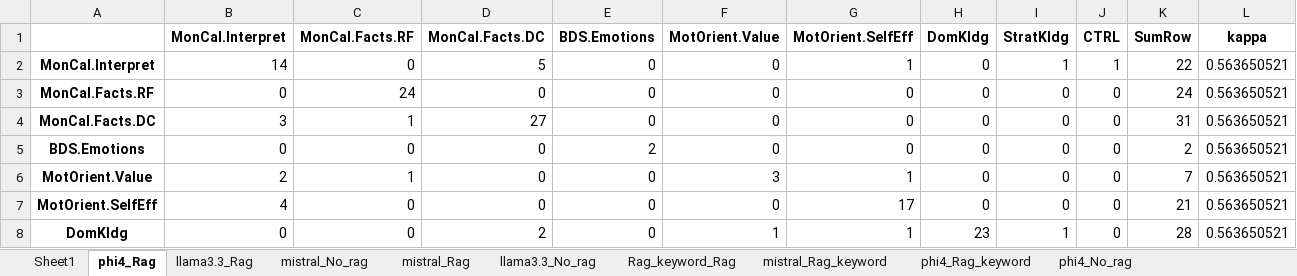
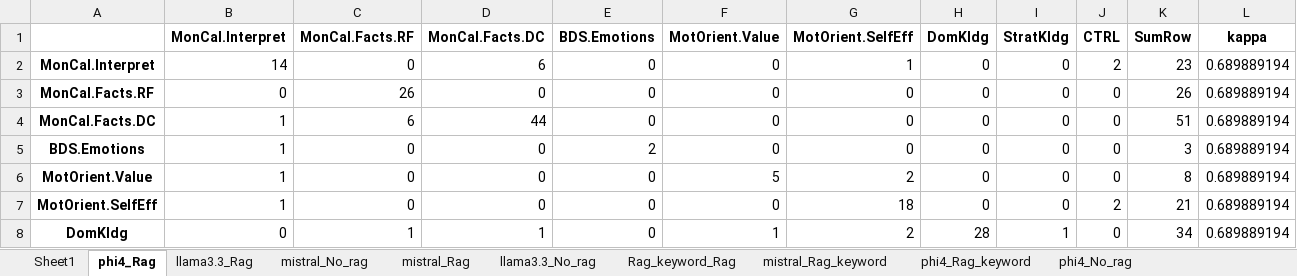
Before and after one commit to kmadou019/subjective-comment-clf, an Excel workbook: rag/excel/matrix_cohen.xlsx, sheet phi4_Rag, drawn as a sheet; only a part is shown; values as stored, in another font and other column widths than the file's, no borders; the diff covers the shown part only; the diff names each change by its address in the sheet, - before the commit and + after, or states it on an @@ line.

```diff
--- a/rag/excel/matrix_cohen.xlsx (sheet phi4_Rag)
+++ b/rag/excel/matrix_cohen.xlsx (sheet phi4_Rag)
-D2 (MonCal.Facts.DC): 5
+D2 (MonCal.Facts.DC): 6
-I2 (StratKldg): 1
+I2 (StratKldg): 0
-J2 (CTRL): 1
+J2 (CTRL): 2
-K2 (SumRow): 22
+K2 (SumRow): 23
-L2:L8 (kappa): 0.563650521
+L2:L8 (kappa): 0.689889194
-C3 (MonCal.Facts.RF): 24
+C3 (MonCal.Facts.RF): 26
-K3 (SumRow): 24
+K3 (SumRow): 26
-B4 (MonCal.Interpret): 3
+B4 (MonCal.Interpret): 1
-C4 (MonCal.Facts.RF): 1
+C4 (MonCal.Facts.RF): 6
-D4 (MonCal.Facts.DC): 27
+D4 (MonCal.Facts.DC): 44
-K4 (SumRow): 31
+K4 (SumRow): 51
-B5 (MonCal.Interpret): 0
+B5 (MonCal.Interpret): 1
-K5 (SumRow): 2
+K5 (SumRow): 3
-B6 (MonCal.Interpret): 2
+B6 (MonCal.Interpret): 1
-C6 (MonCal.Facts.RF): 1
+C6 (MonCal.Facts.RF): 0
-F6 (MotOrient.Value): 3
+F6 (MotOrient.Value): 5
-G6 (MotOrient.SelfEff): 1
+G6 (MotOrient.SelfEff): 2
-K6 (SumRow): 7
+K6 (SumRow): 8
-B7 (MonCal.Interpret): 4
+B7 (MonCal.Interpret): 1
-G7 (MotOrient.SelfEff): 17
+G7 (MotOrient.SelfEff): 18
-J7 (CTRL): 0
+J7 (CTRL): 2
-C8 (MonCal.Facts.RF): 0
+C8 (MonCal.Facts.RF): 1
-D8 (MonCal.Facts.DC): 2
+D8 (MonCal.Facts.DC): 1
-G8 (MotOrient.SelfEff): 1
+G8 (MotOrient.SelfEff): 2
-H8 (DomKldg): 23
+H8 (DomKldg): 28
-K8 (SumRow): 28
+K8 (SumRow): 34
```
Also changed, not shown: 23 edited cells elsewhere in this sheet, sheet mistral_Rag, sheet llama3.3_Rag, rag/excel/performance.xlsx, 5 other files.
